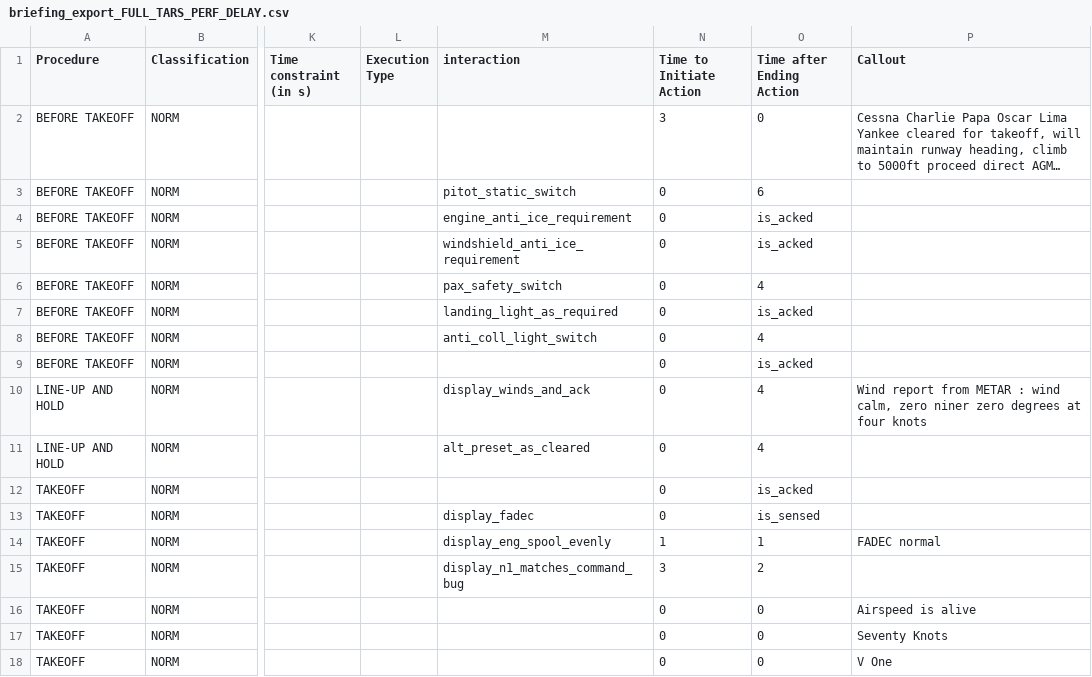
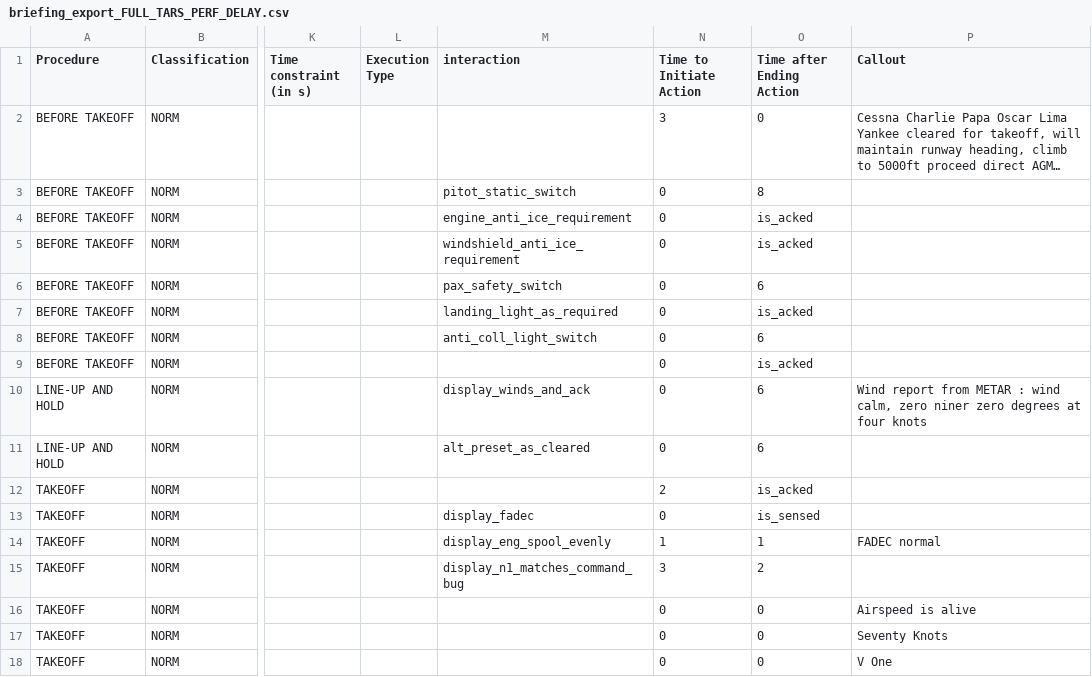
Before and after one commit to Bertonlome/TARS, a CSV file: Core/briefing_export_FULL_TARS_PERF_DELAY.csv, drawn as a sheet; only a part is shown, gaps mark what is left out; long unchanged cells end in …; the diff names each change by its address in the sheet, - before the commit and + after, or states it on an @@ line.

```diff
--- a/Core/briefing_export_FULL_TARS_PERF_DELAY.csv
+++ b/Core/briefing_export_FULL_TARS_PERF_DELAY.csv
-O3 (Time after Ending Action): 6
+O3 (Time after Ending Action): 8
-O6 (Time after Ending Action): 4
+O6 (Time after Ending Action): 6
-O8 (Time after Ending Action): 4
+O8 (Time after Ending Action): 6
-O10:O11 (Time after Ending Action): 4
+O10:O11 (Time after Ending Action): 6
-N12 (Time to Initiate Action): 0
+N12 (Time to Initiate Action): 2
```
Also changed, not shown: Core/briefing_export_FULL_PILOT_PERF_FULL_SUPPORT.csv, Core/briefing_export_FULL_PILOT_PERF_NO_SUPPORT.csv, 3 other files.
